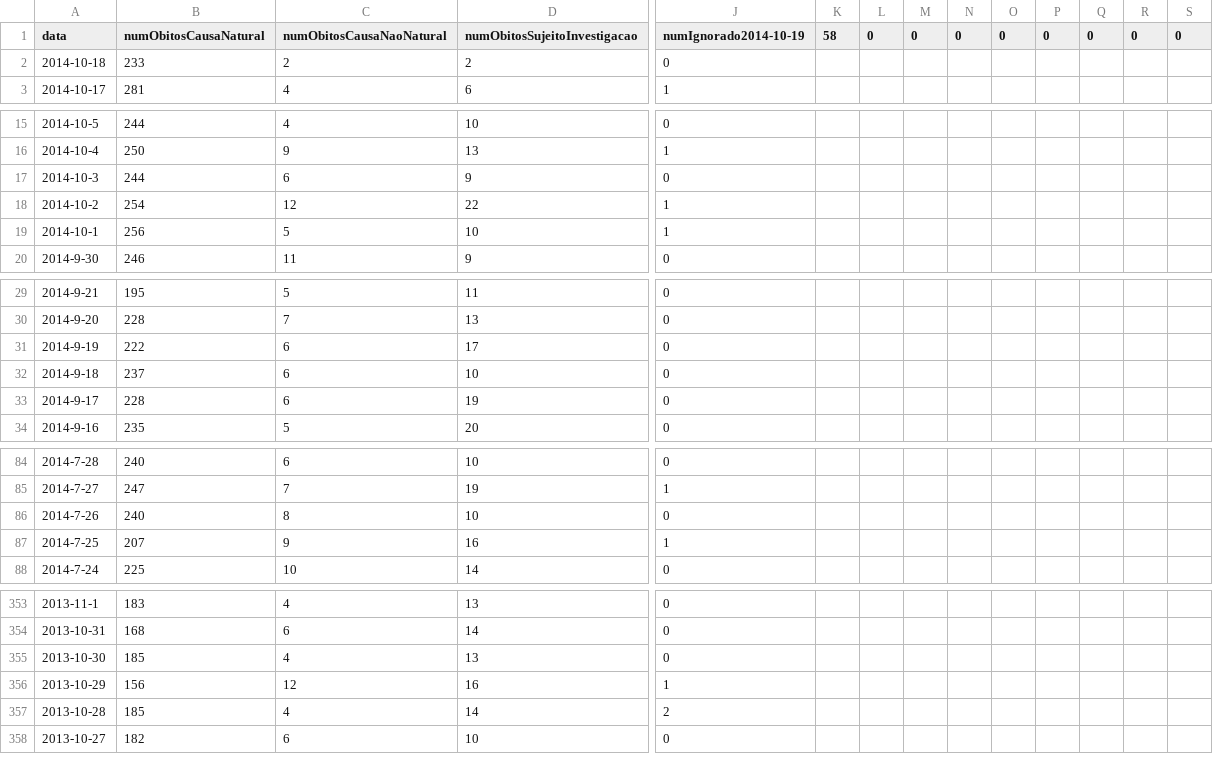
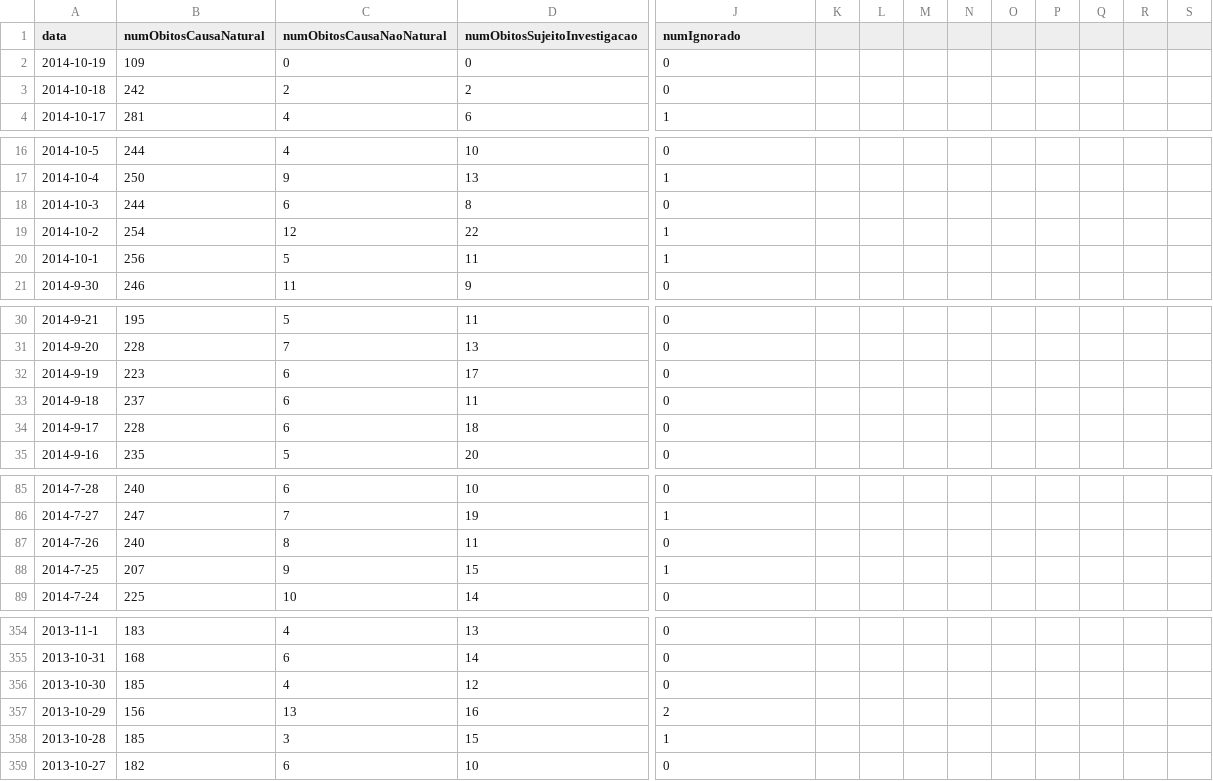
Before and after one commit to transparenciahackday/obitos_em_portugal, a CSV file: data/obitos.csv, drawn as a sheet; only a part is shown, gaps mark what is left out; addresses are those after the commit; rows hold the shown columns only; the diff covers the shown part only; the diff names each change by its address in the sheet, - before the commit and + after, or states it on an @@ line.

```diff
--- a/data/obitos.csv
+++ b/data/obitos.csv
-J1: numIgnorado2014-10-19
+J1: numIgnorado
-K1: 58
+K1: (empty)
-L1: 0
+L1: (empty)
-M1: 0
+M1: (empty)
-N1: 0
+N1: (empty)
-O1: 0
+O1: (empty)
-P1: 0
+P1: (empty)
-Q1: 0
+Q1: (empty)
-R1: 0
+R1: (empty)
-S1: 0
+S1: (empty)
+row 2: 2014-10-19 | 109 | 0 | 0 | 0
-B3 (numObitosCausaNatural): 233
+B3 (numObitosCausaNatural): 242
-D18 (numObitosSujeitoInvestigacao): 9
+D18 (numObitosSujeitoInvestigacao): 8
-D20 (numObitosSujeitoInvestigacao): 10
+D20 (numObitosSujeitoInvestigacao): 11
-B32 (numObitosCausaNatural): 222
+B32 (numObitosCausaNatural): 223
-D33 (numObitosSujeitoInvestigacao): 10
+D33 (numObitosSujeitoInvestigacao): 11
-D34 (numObitosSujeitoInvestigacao): 19
+D34 (numObitosSujeitoInvestigacao): 18
-D87 (numObitosSujeitoInvestigacao): 10
+D87 (numObitosSujeitoInvestigacao): 11
-D88 (numObitosSujeitoInvestigacao): 16
+D88 (numObitosSujeitoInvestigacao): 15
-D356 (numObitosSujeitoInvestigacao): 13
+D356 (numObitosSujeitoInvestigacao): 12
-C357 (numObitosCausaNaoNatural): 12
+C357 (numObitosCausaNaoNatural): 13
-J357 (numIgnorado): 1
+J357 (numIgnorado): 2
-C358 (numObitosCausaNaoNatural): 4
+C358 (numObitosCausaNaoNatural): 3
-D358 (numObitosSujeitoInvestigacao): 14
+D358 (numObitosSujeitoInvestigacao): 15
-J358 (numIgnorado): 2
+J358 (numIgnorado): 1
```
Also changed, not shown: 9 edited cells elsewhere in this file, 1 other file.
